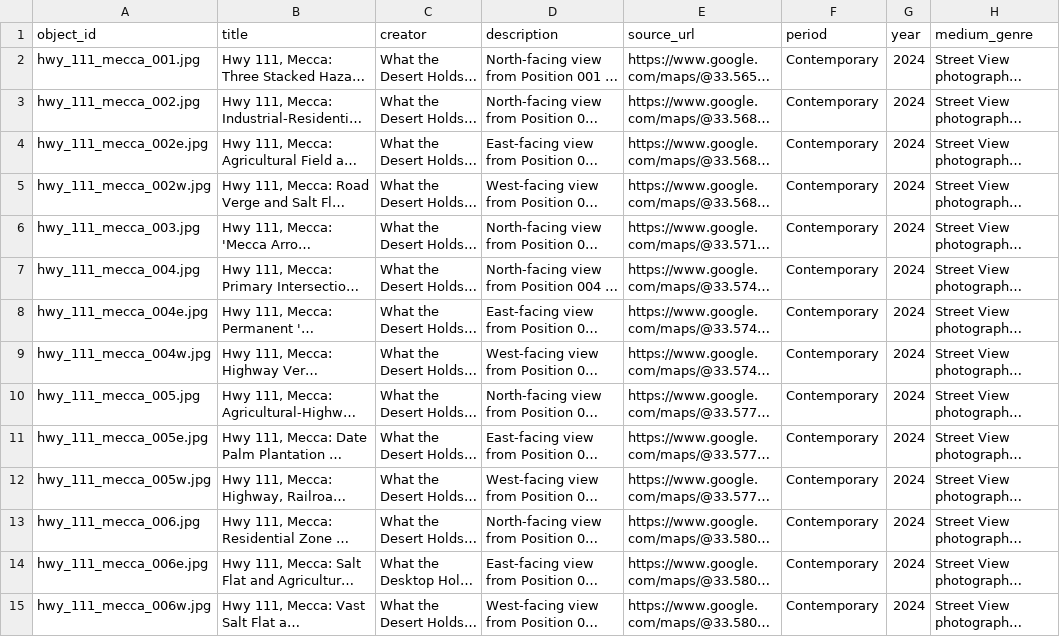
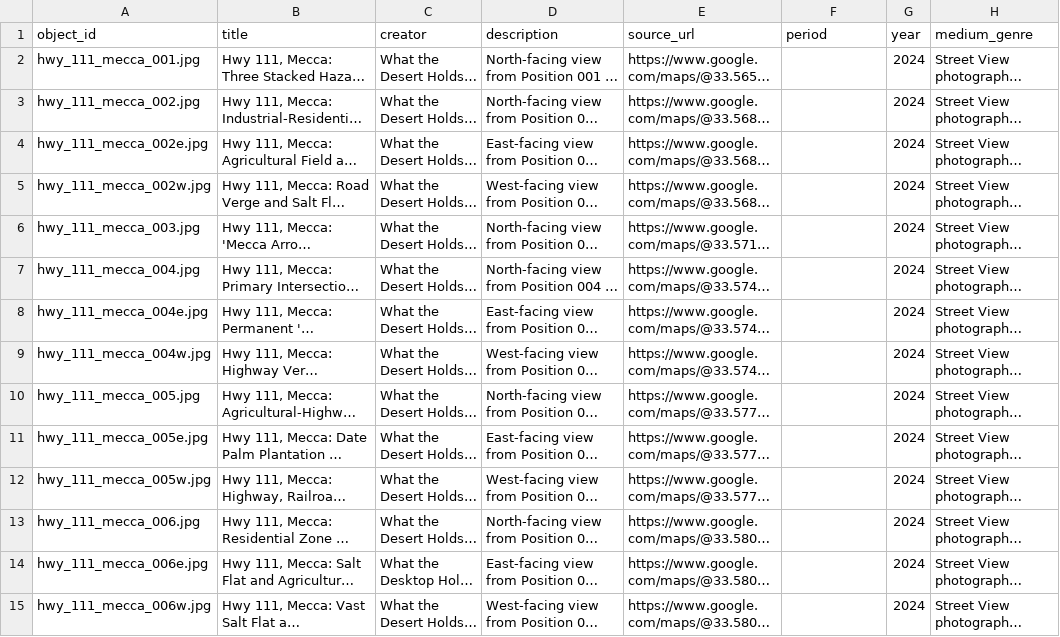
Before and after one commit to jffobrn/mojave, a CSV file: telar-content/spreadsheets/objects.csv, drawn as a sheet; only a part is shown; long unchanged cells end in …; the diff covers the shown part only; the diff names each change by its address in the sheet, - before the commit and + after, or states it on an @@ line.

Commit message:
Update objects.csv

```diff
--- a/telar-content/spreadsheets/objects.csv
+++ b/telar-content/spreadsheets/objects.csv
-F2:F15 (period): Contemporary
+F2:F15 (period): (empty)
```
Also changed, not shown: 22 edited cells elsewhere in this file.
